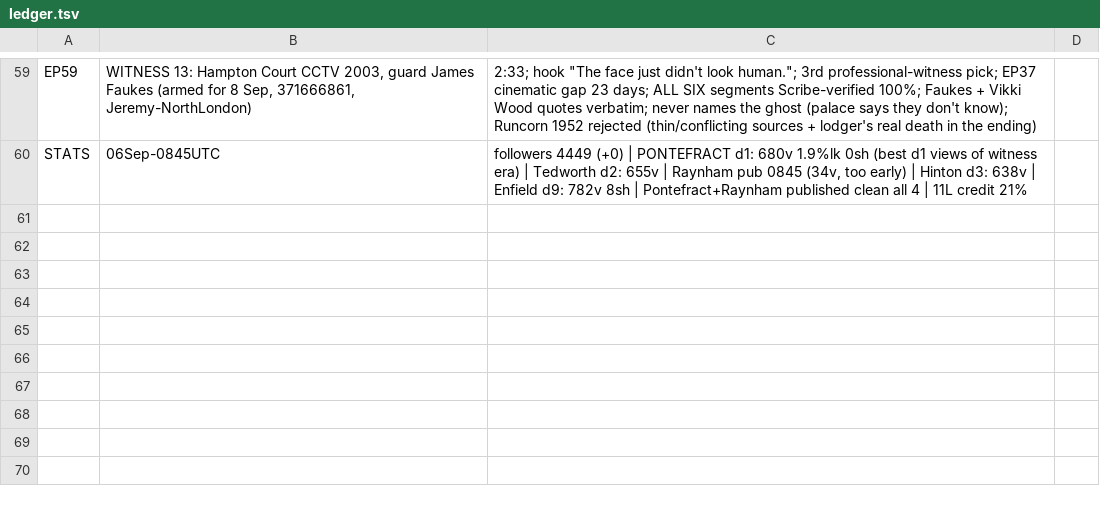
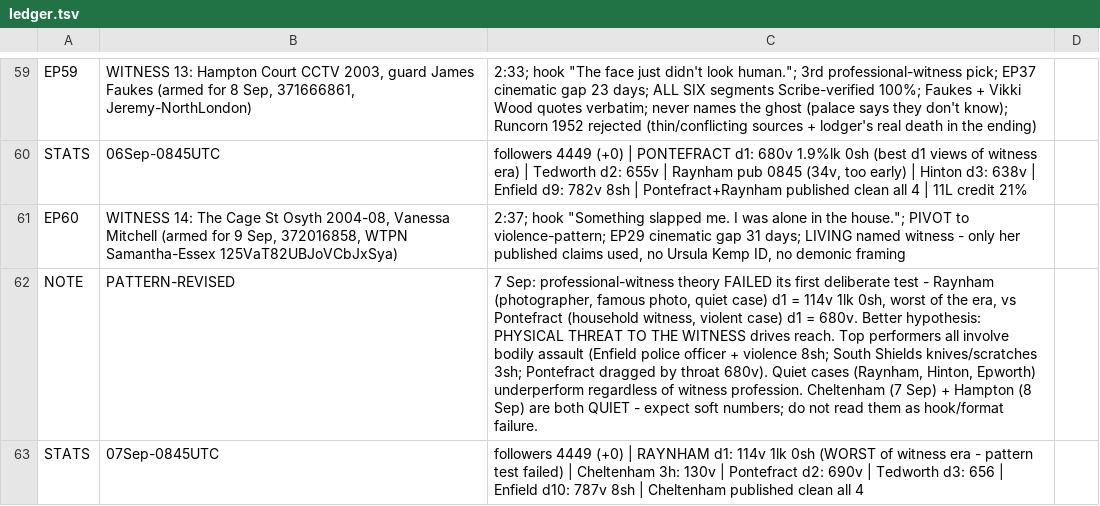
Before and after one commit to NorthBearMedia/nbm, a TSV file: wtpn/channel-audit/ledger.tsv, drawn as a sheet; only a part is shown, gaps mark what is left out; the diff names each change by its address in the sheet, - before the commit and + after, or states it on an @@ line.

```diff
--- a/wtpn/channel-audit/ledger.tsv
+++ b/wtpn/channel-audit/ledger.tsv
+row 61: EP60 | WITNESS 14: The Cage St Osyth 2004-08, Vanessa Mitchell (armed for 9 Sep, 372016858, WTPN Samantha-Essex 125VaT82UBJoVCbJxSya) | 2:37; hook "Something slapped me. I was alone in the house."; PIVOT to violence-pattern; EP29 cinematic gap 31 days; LIVING named witness - only her published claims used, no Ursula Kemp ID, no demonic framing
+row 62: NOTE | PATTERN-REVISED | 7 Sep: professional-witness theory FAILED its first deliberate test - Raynham (photographer, famous photo, quiet case) d1 = 114v 1lk 0sh, worst of the era, vs Pontefract (household witness, violent case) d1 = 680v. Better hypothesis: PHYSICAL THREAT TO THE WITNESS drives reach. Top performers all involve bodily assault (Enfield police officer + violence 8sh; South Shields knives/scratches 3sh; Pontefract dragged by throat 680v). Quiet cases (Raynham, Hinton, Epworth) underperform regardless of witness profession. Cheltenham (7 Sep) + Hampton (8 Sep) are both QUIET - expect soft numbers; do not read them as hook/format failure.
+row 63: STATS | 07Sep-0845UTC | followers 4449 (+0) | RAYNHAM d1: 114v 1lk 0sh (WORST of witness era - pattern test failed) | Cheltenham 3h: 130v | Pontefract d2: 690v | Tedworth d3: 656 | Enfield d10: 787v 8sh | Cheltenham published clean all 4
```
Also changed, not shown: 6 other files.
